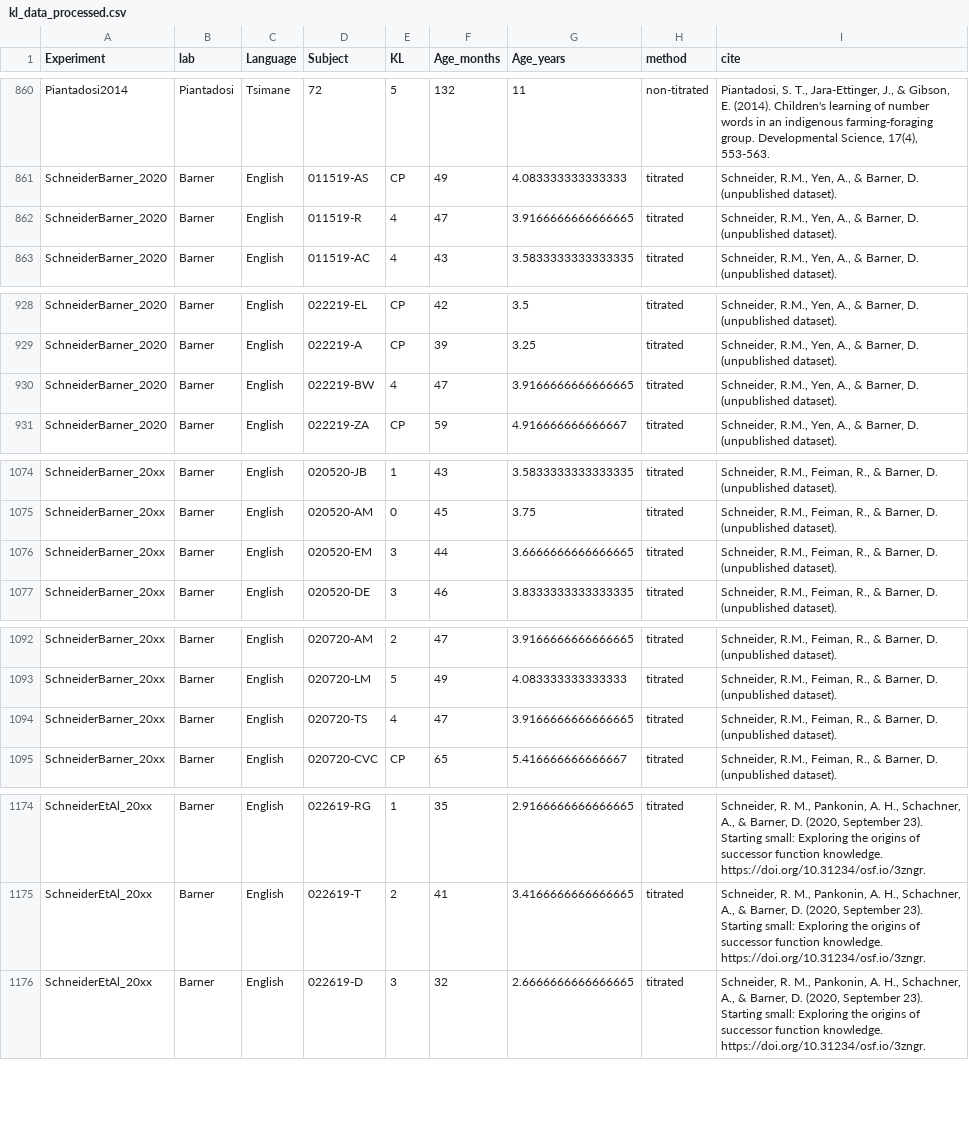
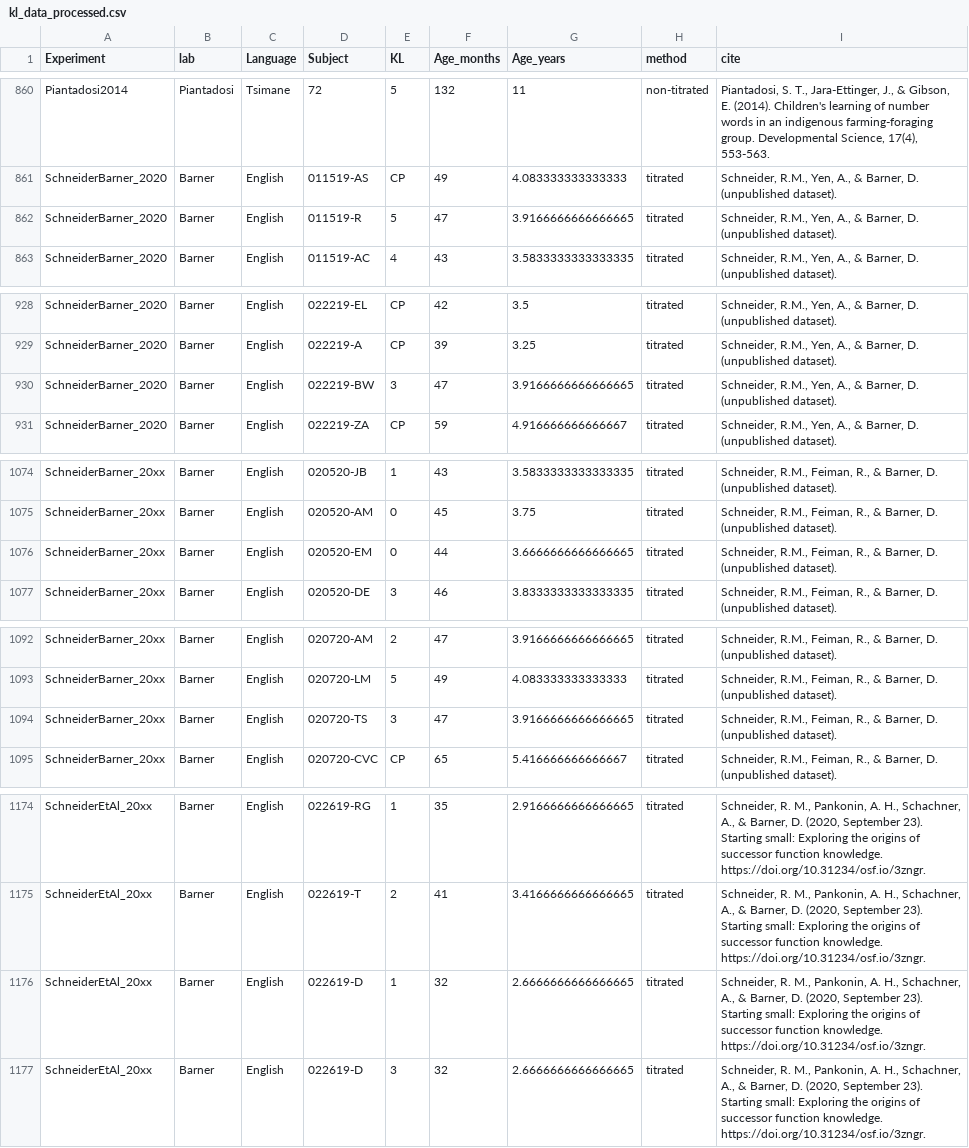
Before and after one commit to langcog/give-n-browser, a CSV file: data/processed-data/kl_data_processed.csv, drawn as a sheet; only a part is shown, gaps mark what is left out; the diff covers the shown part only.

```diff
--- a/data/processed-data/kl_data_processed.csv
+++ b/data/processed-data/kl_data_processed.csv
@@ -861,3 +861,3 @@ Piantadosi2014,Piantadosi,Tsimane,72,5,132,11,non-titrated,"Piantadosi, S. T., J
 SchneiderBarner_2020,Barner,English,011519-AS,CP,49,4.083333333333333,titrated,"Schneider, R.M., Yen, A., & Barner, D. (unpublished dataset)."
-SchneiderBarner_2020,Barner,English,011519-R,4,47,3.9166666666666665,titrated,"Schneider, R.M., Yen, A., & Barner, D. (unpublished dataset)."
+SchneiderBarner_2020,Barner,English,011519-R,5,47,3.9166666666666665,titrated,"Schneider, R.M., Yen, A., & Barner, D. (unpublished dataset)."
 SchneiderBarner_2020,Barner,English,011519-AC,4,43,3.5833333333333335,titrated,"Schneider, R.M., Yen, A., & Barner, D. (unpublished dataset)."
@@ -929,3 +929,3 @@ SchneiderBarner_2020,Barner,English,022219-EL,CP,42,3.5,titrated,"Schneider, R.M
 SchneiderBarner_2020,Barner,English,022219-A,CP,39,3.25,titrated,"Schneider, R.M., Yen, A., & Barner, D. (unpublished dataset)."
-SchneiderBarner_2020,Barner,English,022219-BW,4,47,3.9166666666666665,titrated,"Schneider, R.M., Yen, A., & Barner, D. (unpublished dataset)."
+SchneiderBarner_2020,Barner,English,022219-BW,3,47,3.9166666666666665,titrated,"Schneider, R.M., Yen, A., & Barner, D. (unpublished dataset)."
 SchneiderBarner_2020,Barner,English,022219-ZA,CP,59,4.916666666666667,titrated,"Schneider, R.M., Yen, A., & Barner, D. (unpublished dataset)."
@@ -1075,3 +1075,3 @@ SchneiderBarner_20xx,Barner,English,020520-JB,1,43,3.5833333333333335,titrated,"
 SchneiderBarner_20xx,Barner,English,020520-AM,0,45,3.75,titrated,"Schneider, R.M., Feiman, R., & Barner, D. (unpublished dataset)."
-SchneiderBarner_20xx,Barner,English,020520-EM,3,44,3.6666666666666665,titrated,"Schneider, R.M., Feiman, R., & Barner, D. (unpublished dataset)."
+SchneiderBarner_20xx,Barner,English,020520-EM,0,44,3.6666666666666665,titrated,"Schneider, R.M., Feiman, R., & Barner, D. (unpublished dataset)."
 SchneiderBarner_20xx,Barner,English,020520-DE,3,46,3.8333333333333335,titrated,"Schneider, R.M., Feiman, R., & Barner, D. (unpublished dataset)."
@@ -1093,3 +1093,3 @@ SchneiderBarner_20xx,Barner,English,020720-AM,2,47,3.9166666666666665,titrated,"
 SchneiderBarner_20xx,Barner,English,020720-LM,5,49,4.083333333333333,titrated,"Schneider, R.M., Feiman, R., & Barner, D. (unpublished dataset)."
-SchneiderBarner_20xx,Barner,English,020720-TS,4,47,3.9166666666666665,titrated,"Schneider, R.M., Feiman, R., & Barner, D. (unpublished dataset)."
+SchneiderBarner_20xx,Barner,English,020720-TS,3,47,3.9166666666666665,titrated,"Schneider, R.M., Feiman, R., & Barner, D. (unpublished dataset)."
 SchneiderBarner_20xx,Barner,English,020720-CVC,CP,65,5.416666666666667,titrated,"Schneider, R.M., Feiman, R., & Barner, D. (unpublished dataset)."
@@ -1175,2 +1175,3 @@ SchneiderEtAl_20xx,Barner,English,022619-RG,1,35,2.9166666666666665,titrated,"Sc
 SchneiderEtAl_20xx,Barner,English,022619-T,2,41,3.4166666666666665,titrated,"Schneider, R. M., Pankonin, A. H., Schachner, A., & Barner, D. (2020, September 23). Starting small: Exploring the origins of successor function knowledge. https://doi.org/10.31234/osf.io/3zngr."
+SchneiderEtAl_20xx,Barner,English,022619-D,1,32,2.6666666666666665,titrated,"Schneider, R. M., Pankonin, A. H., Schachner, A., & Barner, D. (2020, September 23). Starting small: Exploring the origins of successor function knowledge. https://doi.org/10.31234/osf.io/3zngr."
 SchneiderEtAl_20xx,Barner,English,022619-D,3,32,2.6666666666666665,titrated,"Schneider, R. M., Pankonin, A. H., Schachner, A., & Barner, D. (2020, September 23). Starting small: Exploring the origins of successor function knowledge. https://doi.org/10.31234/osf.io/3zngr."
```
Also changed, not shown: 3 edited cells elsewhere in this file, data/processed-data/subjects.csv, data/processed-data/trials.csv, 2 other files.
